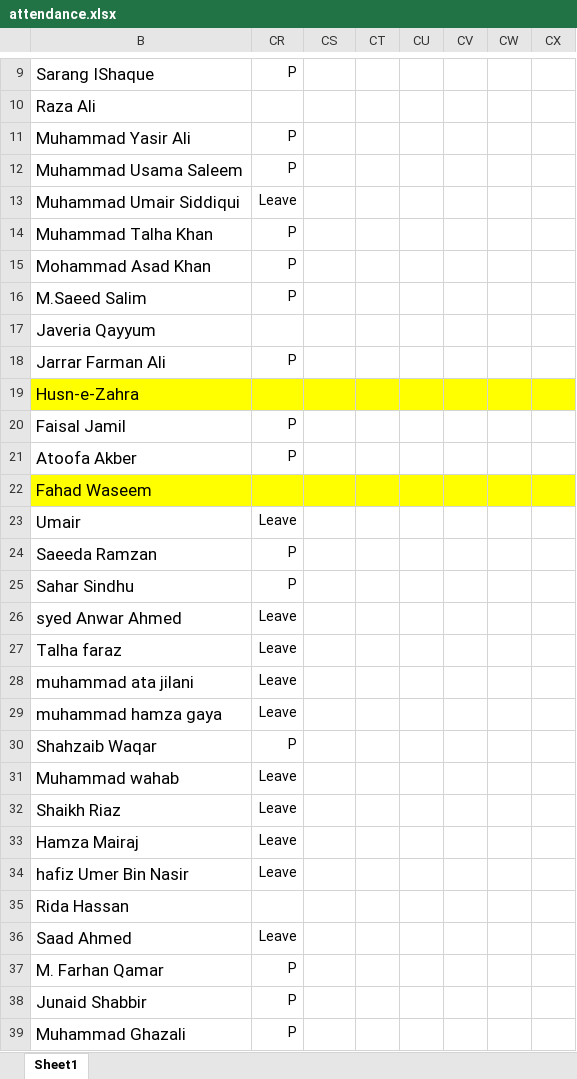
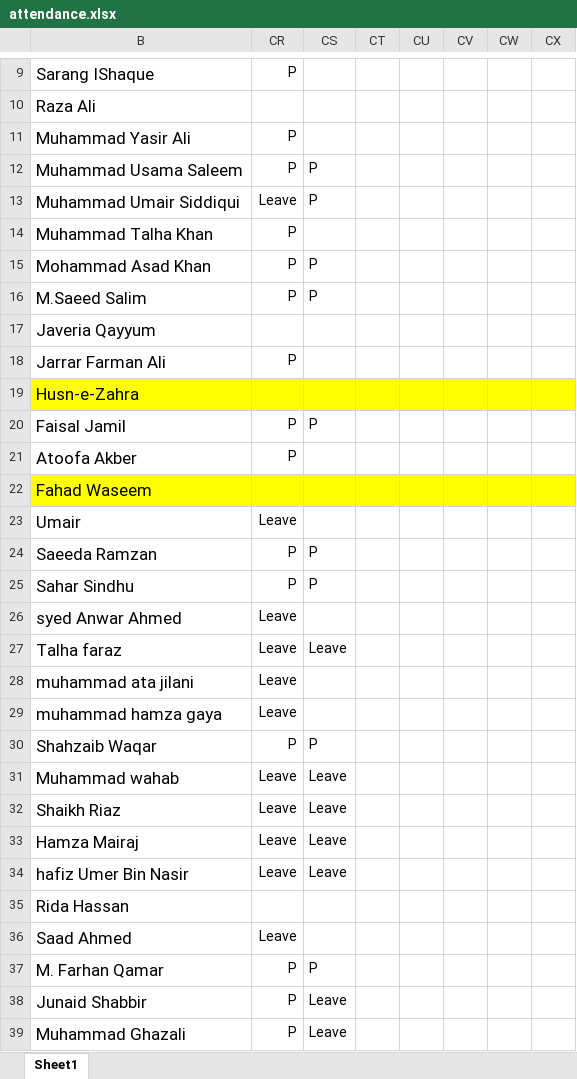
Before and after one commit to taharushain/IT-Entrepreneurship, an Excel workbook: attendance.xlsx, sheet Sheet1, drawn as a sheet; only a part is shown, gaps mark what is left out; values as stored, in another font and other column widths than the file's, no borders; the diff covers the shown part only; the diff names each change by its address in the sheet, - before the commit and + after, or states it on an @@ line.

Commit message:
Attendance + Grades

```diff
--- a/attendance.xlsx (sheet Sheet1)
+++ b/attendance.xlsx (sheet Sheet1)
-CS12:CS13: (empty)
+CS12:CS13: P
-CS15:CS16: (empty)
+CS15:CS16: P
-CS20: (empty)
+CS20: P
-CS24:CS25: (empty)
+CS24:CS25: P
-CS27: (empty)
+CS27: Leave
-CS30: (empty)
+CS30: P
-CS31:CS34: (empty)
+CS31:CS34: Leave
-CS37: (empty)
+CS37: P
-CS38:CS39: (empty)
+CS38:CS39: Leave
```
Also changed, not shown: 8 edited cells elsewhere in this sheet, grades.xlsx.
